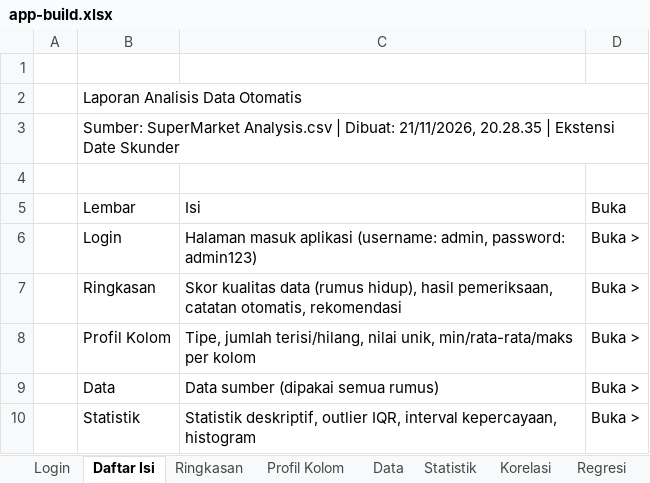
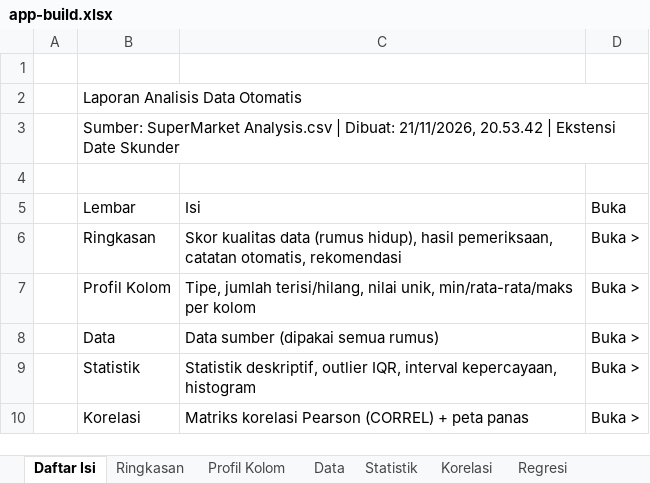
Before and after one commit to Python-Project-2/Streamlit-Launcher, an Excel workbook: tmp/app-build.xlsx, sheet Daftar Isi, drawn as a sheet; only a part is shown; the shorter side is filled out with more unchanged rows; values as stored, in another font and other column widths than the file's, no cell formats; the diff names each change by its address in the sheet, - before the commit and + after, or states it on an @@ line.

```diff
--- a/tmp/app-build.xlsx (sheet Daftar Isi)
+++ b/tmp/app-build.xlsx (sheet Daftar Isi)
-sheet tab: Login
-B3 (Lembar): …Dibuat: 21/11/2026, 20.28.35 | Ekstensi…
+B3 (Lembar): …Dibuat: 21/11/2026, 20.53.42 | Ekstensi…
-row 6:  | Login | Halaman masuk aplikasi (username: admin, password: admin123) | Buka >
```
Also changed, not shown: sheet Ringkasan, cell formats, output/SuperMarket Analysis-aplikasi.xlsm, 50 other files.
